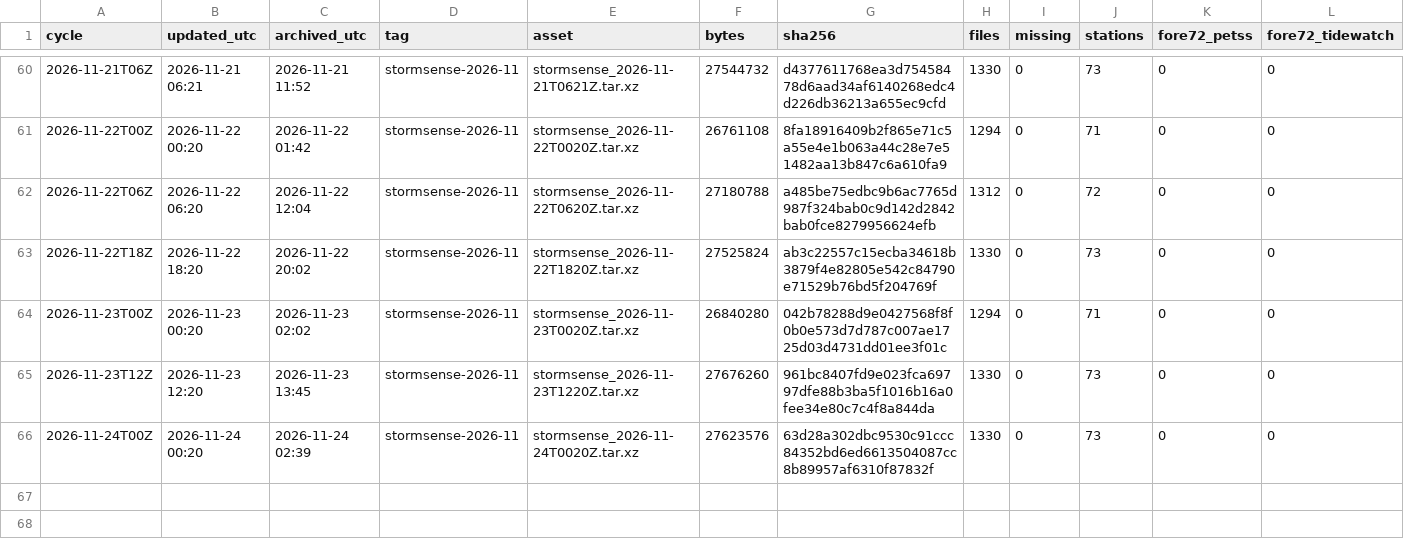
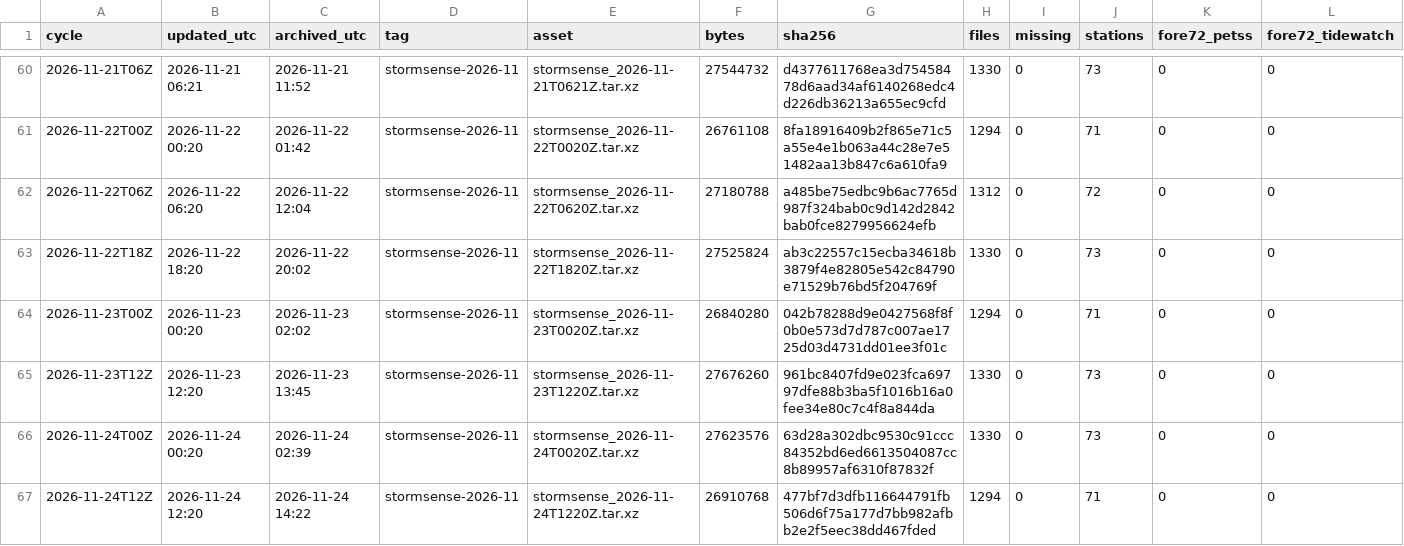
Before and after one commit to DerekLoftis/StormSense-archive, a CSV file: data/index/stormsense-latest/runs_2026-11.csv, drawn as a sheet; only a part is shown, gaps mark what is left out; rows hold the shown columns only; the diff names each change by its address in the sheet, - before the commit and + after, or states it on an @@ line.

```diff
--- a/data/index/stormsense-latest/runs_2026-11.csv
+++ b/data/index/stormsense-latest/runs_2026-11.csv
+row 67: 2026-11-24T12Z | 2026-11-24 12:20 | 2026-11-24 14:22 | stormsense-2026-11 | stormsense_2026-11-24T1220Z.tar.xz | 26910768 | 477bf7d3dfb116644791fb506d6f75a177d7bb982afbb2e2f5eec38dd467fded | 1294 | 0 | 71 | 0 | 0
```
Also changed, not shown: 1 other file.
